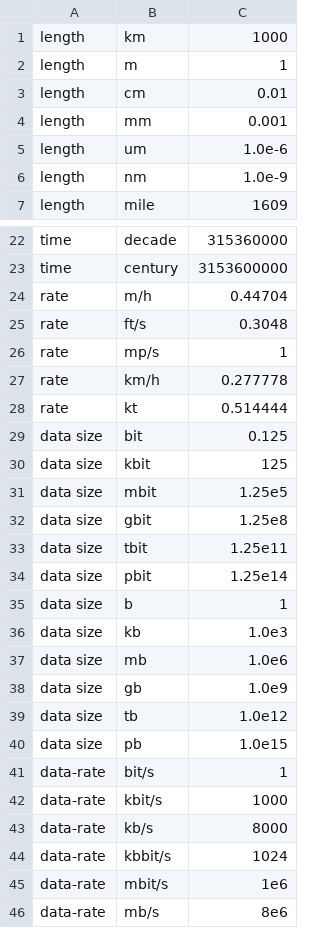
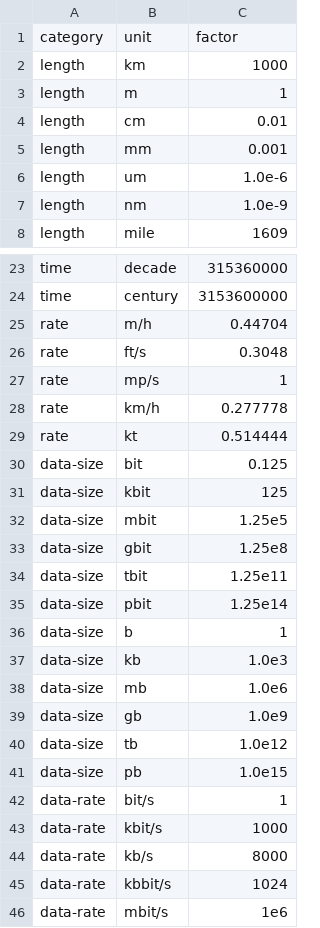
Before and after one commit to trpo2021/cw-is-042_unit-converter, a CSV file: units/units.csv, drawn as a sheet; only a part is shown, gaps mark what is left out; the shorter side is filled out with more unchanged rows.

Commit message:
Change the struct of the data file a little
Removed spaces in category names, replacing them with '-' symbol. Added the labels.

```diff
--- a/units/units.csv
+++ b/units/units.csv
@@ -1 +1,2 @@
+category;unit;factor
 length;km;1000
@@ -28,14 +29,14 @@ rate;km/h;0.277778
 rate;kt;0.514444
-data size;bit;0.125
-data size;kbit;125
-data size;mbit;1.25e5
-data size;gbit;1.25e8
-data size;tbit;1.25e11
-data size;pbit;1.25e14
-data size;b;1
-data size;kb;1.0e3
-data size;mb;1.0e6
-data size;gb;1.0e9
-data size;tb;1.0e12
-data size;pb;1.0e15
+data-size;bit;0.125
+data-size;kbit;125
+data-size;mbit;1.25e5
+data-size;gbit;1.25e8
+data-size;tbit;1.25e11
+data-size;pbit;1.25e14
+data-size;b;1
+data-size;kb;1.0e3
+data-size;mb;1.0e6
+data-size;gb;1.0e9
+data-size;tb;1.0e12
+data-size;pb;1.0e15
 data-rate;bit/s;1
```
